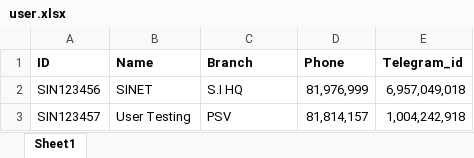
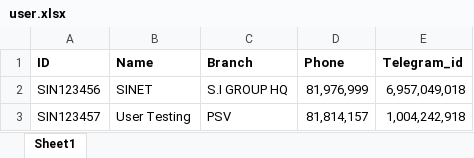
Before and after one commit to KhemSreynatt/test-qr-scanner, an Excel workbook: assets/user.xlsx, sheet Sheet1, drawn as a sheet; values as stored, in another font and other column widths than the file's, no borders; the diff names each change by its address in the sheet, - before the commit and + after, or states it on an @@ line.

```diff
--- a/assets/user.xlsx (sheet Sheet1)
+++ b/assets/user.xlsx (sheet Sheet1)
-C2 (Branch): S.I HQ
+C2 (Branch): S.I GROUP HQ
```
Also changed, not shown: 2 other files.
